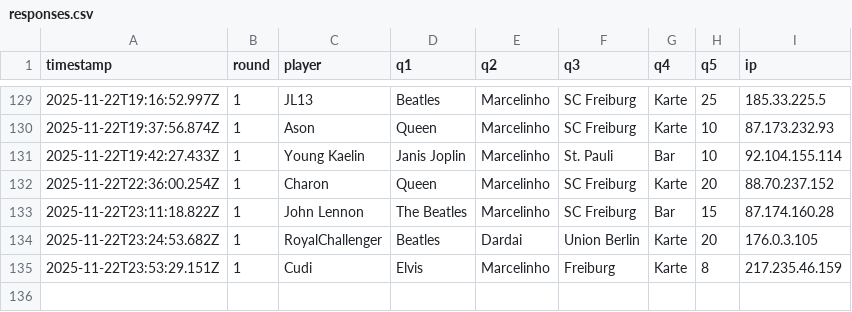
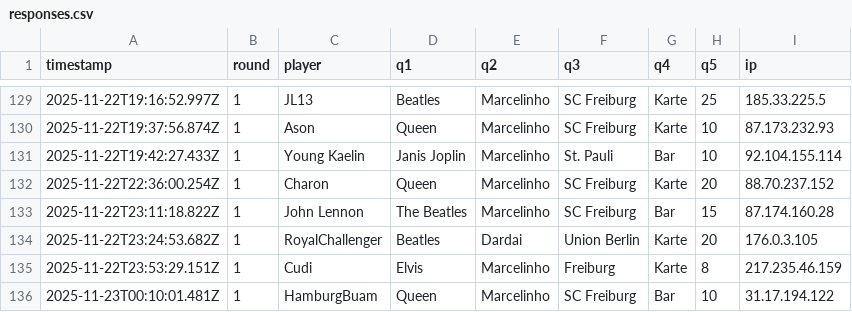
Before and after one commit to Mart-041/Im-with-stupid, a CSV file: data/responses.csv, drawn as a sheet; only a part is shown, gaps mark what is left out; the diff names each change by its address in the sheet, - before the commit and + after, or states it on an @@ line.

Commit message:
add response HamburgBuam @ 2025-11-23T00:10:01.481Z

```diff
--- a/data/responses.csv
+++ b/data/responses.csv
+row 136: 2025-11-23T00:10:01.481Z | 1 | HamburgBuam | Queen | Marcelinho | SC Freiburg | Bar | 10 | 31.17.194.122
```
